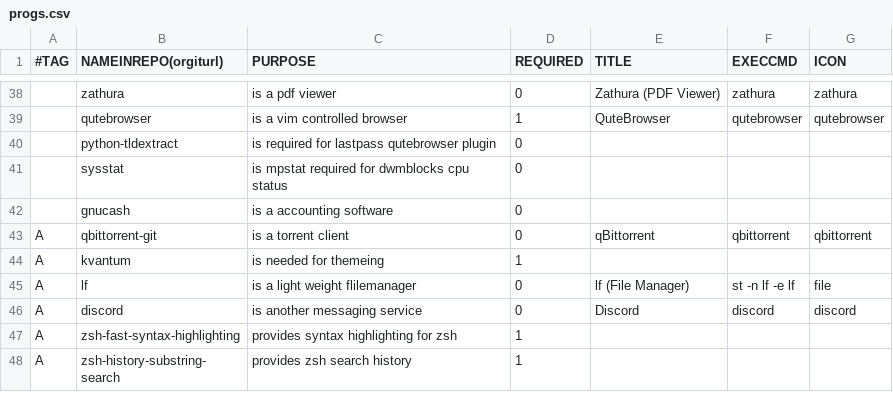
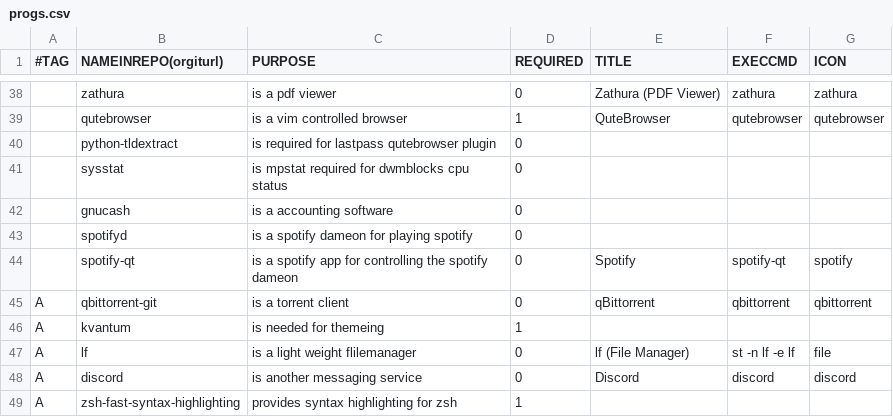
Before and after one commit to Rspeitel/dotfiles, a CSV file: progs.csv, drawn as a sheet; only a part is shown, gaps mark what is left out; the shorter side is filled out with more unchanged rows.

Commit message:
Add a spotify dameon to the programs and modify the settings

```diff
--- a/progs.csv
+++ b/progs.csv
@@ -42,2 +42,4 @@
 ,gnucash,"is a accounting software",0,,,
+,spotifyd,"is a spotify dameon for playing spotify",0,,,
+,spotify-qt,"is a spotify app for controlling the spotify dameon",0,"Spotify",spotify-qt,spotify
 A,qbittorrent-git,"is a torrent client",0,"qBittorrent",qbittorrent,qbittorrent
```
Also changed, not shown: 3 other files.
